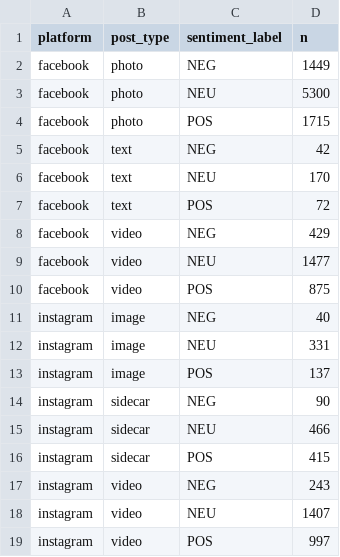
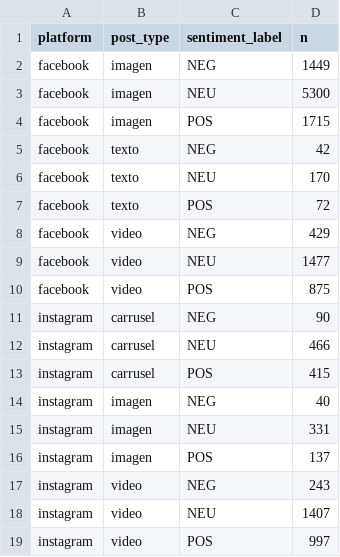
Before and after one commit to CamiloLVZ/analisis_de_comentarios_unillanos, a CSV file: crisp_dm/06_deployment/deploy_bundle/data/app/sentiment.csv, drawn as a sheet; only a part is shown.

```diff
--- a/crisp_dm/06_deployment/deploy_bundle/data/app/sentiment.csv
+++ b/crisp_dm/06_deployment/deploy_bundle/data/app/sentiment.csv
@@ -1,8 +1,8 @@
 platform,post_type,sentiment_label,n
-facebook,photo,NEG,1449
-facebook,photo,NEU,5300
-facebook,photo,POS,1715
-facebook,text,NEG,42
-facebook,text,NEU,170
-facebook,text,POS,72
+facebook,imagen,NEG,1449
+facebook,imagen,NEU,5300
+facebook,imagen,POS,1715
+facebook,texto,NEG,42
+facebook,texto,NEU,170
+facebook,texto,POS,72
 facebook,video,NEG,429
@@ -10,8 +10,8 @@ facebook,video,NEU,1477
 facebook,video,POS,875
-instagram,image,NEG,40
-instagram,image,NEU,331
-instagram,image,POS,137
-instagram,sidecar,NEG,90
-instagram,sidecar,NEU,466
-instagram,sidecar,POS,415
+instagram,carrusel,NEG,90
+instagram,carrusel,NEU,466
+instagram,carrusel,POS,415
+instagram,imagen,NEG,40
+instagram,imagen,NEU,331
+instagram,imagen,POS,137
 instagram,video,NEG,243
```
Also changed, not shown: crisp_dm/06_deployment/deploy_bundle/data/app/emotions.csv, crisp_dm/06_deployment/deploy_bundle/data/app/sentiment_confidence.csv, 11 other files.
